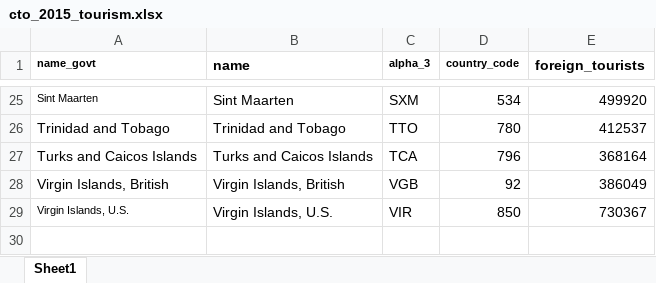
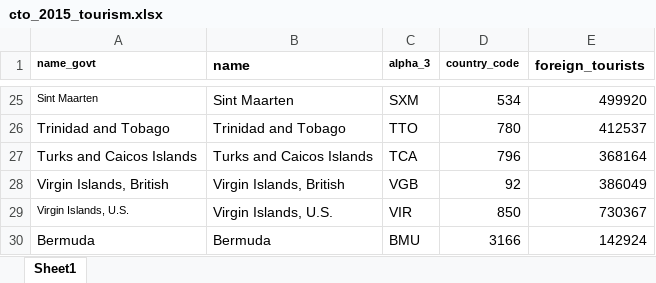
Before and after one commit to jcvdav/kuni_fads, an Excel workbook: raw_data/tourism/cto_2015_tourism.xlsx, sheet Sheet1, drawn as a sheet; only a part is shown, gaps mark what is left out; values as stored, in another font and other column widths than the file's, no borders; the diff names each change by its address in the sheet, - before the commit and + after, or states it on an @@ line.

Commit message:
Updating data and plots

```diff
--- a/raw_data/tourism/cto_2015_tourism.xlsx (sheet Sheet1)
+++ b/raw_data/tourism/cto_2015_tourism.xlsx (sheet Sheet1)
+row 30: Bermuda | Bermuda | BMU | 3166 | 142924
```
Also changed, not shown: 10 other files.
